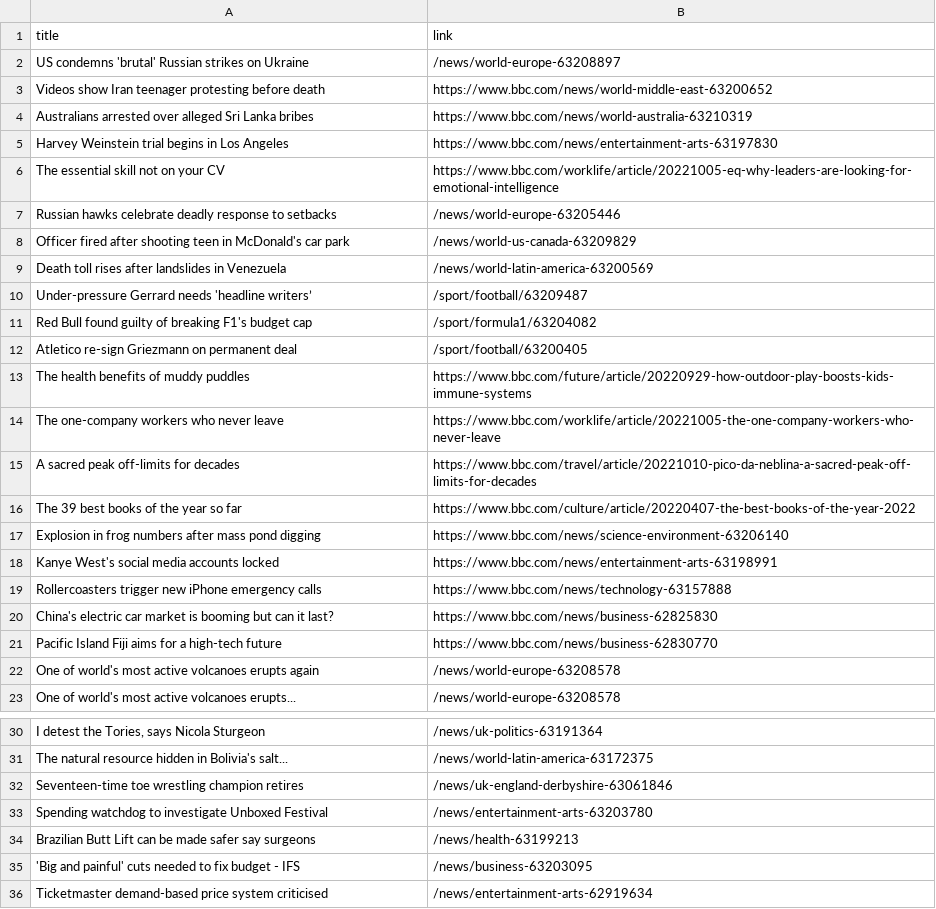
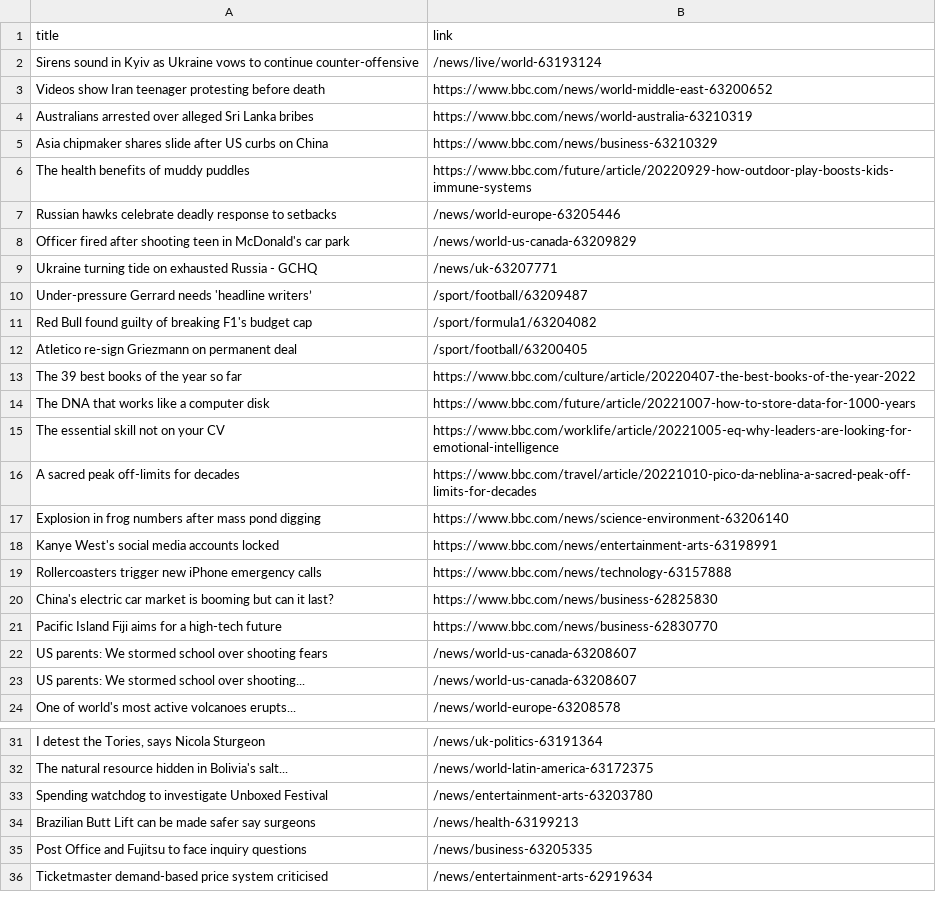
Before and after one commit to carolinaszv/automatic-scraper-bbc, a CSV file: bbc.csv, drawn as a sheet; only a part is shown, gaps mark what is left out; removed rows and columns are numbered as before the commit, all else as after; the diff names each change by its address in the sheet, - before the commit and + after, or states it on an @@ line.

```diff
--- a/bbc.csv
+++ b/bbc.csv
-row 2: US condemns 'brutal' Russian strikes on Ukraine | /news/world-europe-63208897
+row 2: Sirens sound in Kyiv as Ukraine vows to continue counter-offensive | /news/live/world-63193124
-row 5: Harvey Weinstein trial begins in Los Angeles | https://www.bbc.com/news/entertainment-arts-63197830
+row 5: Asia chipmaker shares slide after US curbs on China | https://www.bbc.com/news/business-63210329
@@ row 13 moved to row 6: The health benefits of muddy puddles @@
-row 9: Death toll rises after landslides in Venezuela | /news/world-latin-america-63200569
+row 9: Ukraine turning tide on exhausted Russia - GCHQ | /news/uk-63207771
-row 14: The one-company workers who never leave | https://www.bbc.com/worklife/article/20221005-the-one-company-workers-who-never-leave
@@ row 16 moved to row 13: The 39 best books of the year so far @@
+row 14: The DNA that works like a computer disk | https://www.bbc.com/future/article/20221007-how-to-store-data-for-1000-years
@@ row 6 moved to row 15: The essential skill not on your CV @@
-row 22: One of world's most active volcanoes erupts again | /news/world-europe-63208578
+row 22: US parents: We stormed school over shooting fears | /news/world-us-canada-63208607
+row 23: US parents: We stormed school over shooting... | /news/world-us-canada-63208607
-row 32: Seventeen-time toe wrestling champion retires | /news/uk-england-derbyshire-63061846
-row 35: 'Big and painful' cuts needed to fix budget - IFS | /news/business-63203095
+row 35: Post Office and Fujitsu to face inquiry questions | /news/business-63205335
```
